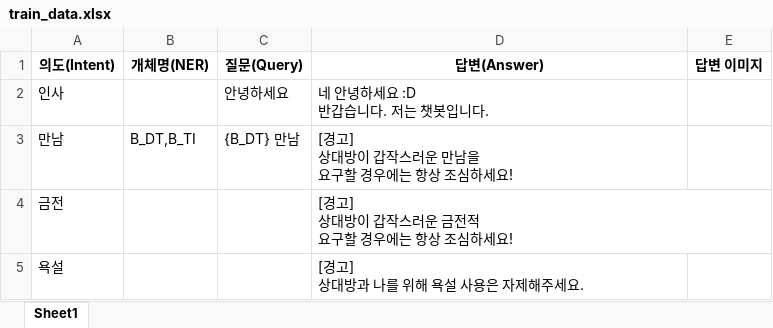
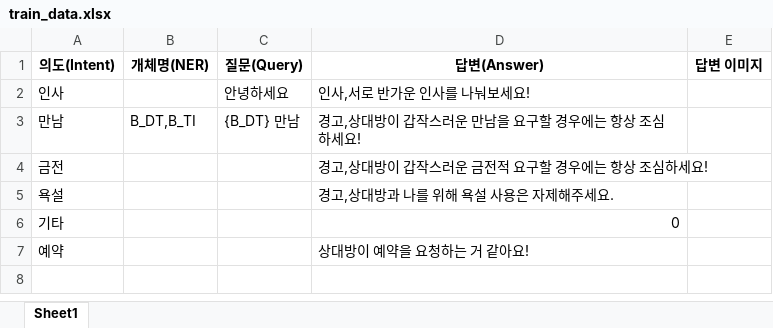
Before and after one commit to Bamdoliro/chatbot-intent, an Excel workbook: train_tools/qna/train_data.xlsx, sheet Sheet1, drawn as a sheet; values as stored, in another font and other column widths than the file's, no borders; ↵ is a line break in a cell; the diff names each change by its address in the sheet, - before the commit and + after, or states it on an @@ line.

```diff
--- a/train_tools/qna/train_data.xlsx (sheet Sheet1)
+++ b/train_tools/qna/train_data.xlsx (sheet Sheet1)
-D2 (답변(Answer)): 네 안녕하세요 :D ↵ 반갑습니다. 저는 챗봇입니다.
+D2 (답변(Answer)): 인사,서로 반가운 인사를 나눠보세요!
-D3 (답변(Answer)): [경고] ↵ 상대방이 갑작스러운 만남을 ↵ 요구할 경우에는 항상 조심하세요!
+D3 (답변(Answer)): 경고,상대방이 갑작스러운 만남을 요구할 경우에는 항상 조심하세요!
-D4 (답변(Answer)): [경고] ↵ 상대방이 갑작스러운 금전적 ↵ 요구할 경우에는 항상 조심하세요!
+D4 (답변(Answer)): 경고,상대방이 갑작스러운 금전적 요구할 경우에는 항상 조심하세요!
-D5 (답변(Answer)): [경고] ↵ 상대방과 나를 위해 욕설 사용은 자제해주세요.
+D5 (답변(Answer)): 경고,상대방과 나를 위해 욕설 사용은 자제해주세요.
+row 6: 기타 |  |  | 0
+row 7: 예약 |  |  | 상대방이 예약을 요청하는 거 같아요!
```
Also changed, not shown: 8 other files.
